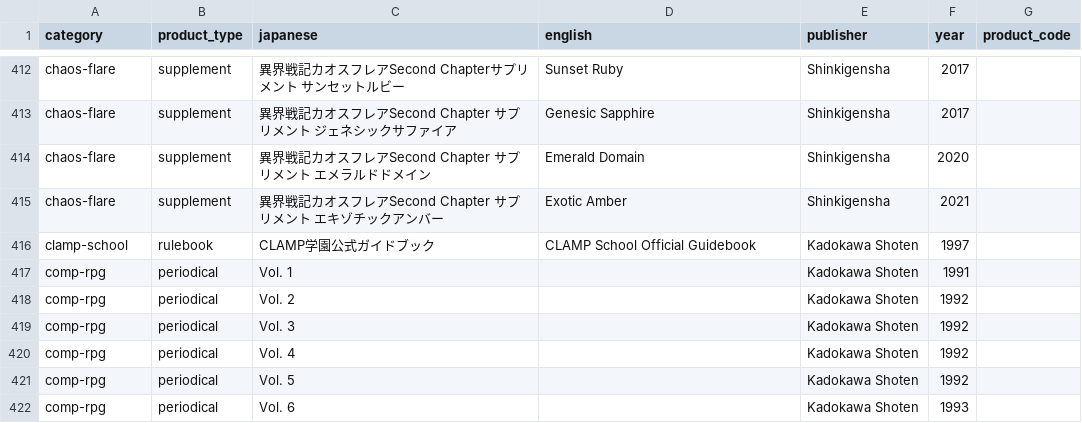
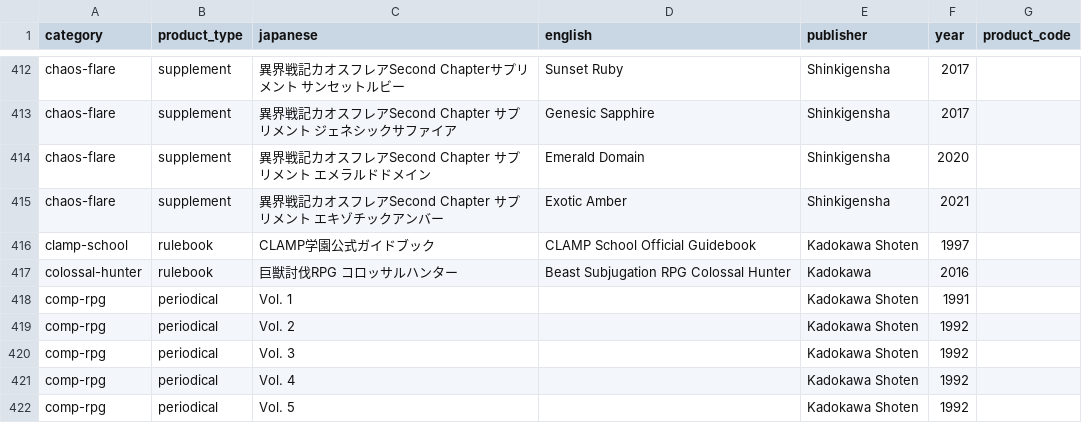
Before and after one commit to weatherspud/japanese-collectors-list, a CSV file: checklist.csv, drawn as a sheet; only a part is shown, gaps mark what is left out; the shorter side is filled out with more unchanged rows.

Commit message:
colossal hunter

```diff
--- a/checklist.csv
+++ b/checklist.csv
@@ -416,2 +416,3 @@ chaos-flare,supplement,異界戦記カオスフレアSecond Chapter サプリメ
 clamp-school,rulebook,CLAMP学園公式ガイドブック,CLAMP School Official Guidebook,Kadokawa Shoten,1997,
+colossal-hunter,rulebook,巨獣討伐RPG コロッサルハンター,Beast Subjugation RPG Colossal Hunter,Kadokawa,2016,
 comp-rpg,periodical,Vol. 1,,Kadokawa Shoten,1991,
```
Also changed, not shown: 4 other files.
